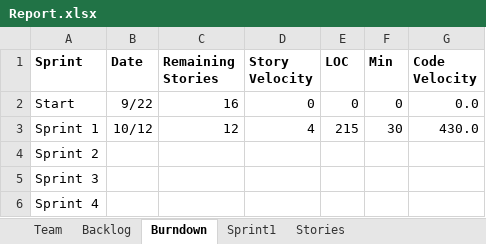
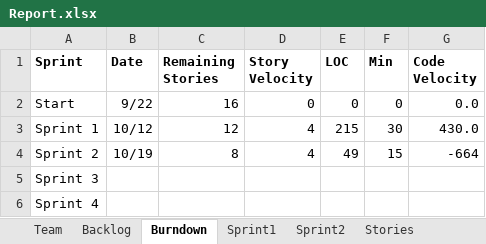
Before and after one commit to adiawara/SSW555Project, an Excel workbook: Report.xlsx, sheet Burndown, drawn as a sheet; values as stored, in another font and other column widths than the file's, no borders; charts and pictures not drawn; the diff names each change by its address in the sheet, - before the commit and + after, or states it on an @@ line.

```diff
--- a/Report.xlsx (sheet Burndown)
+++ b/Report.xlsx (sheet Burndown)
+sheet tab: Sprint2
-B4 (Date): (empty)
+B4 (Date): 10/19
-C4 (Remaining Stories): (empty)
+C4 (Remaining Stories): 8
-D4 (Story Velocity): (empty)
+D4 (Story Velocity): 4
-E4 (LOC): (empty)
+E4 (LOC): 49
-F4 (Min): (empty)
+F4 (Min): 15
-G4 (Code Velocity): (empty)
+G4 (Code Velocity): -664
```
Also changed, not shown: sheet Team, charts or pictures, 3 other files.
